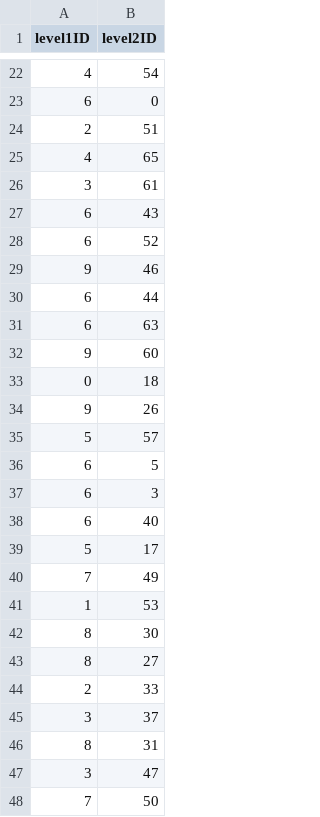
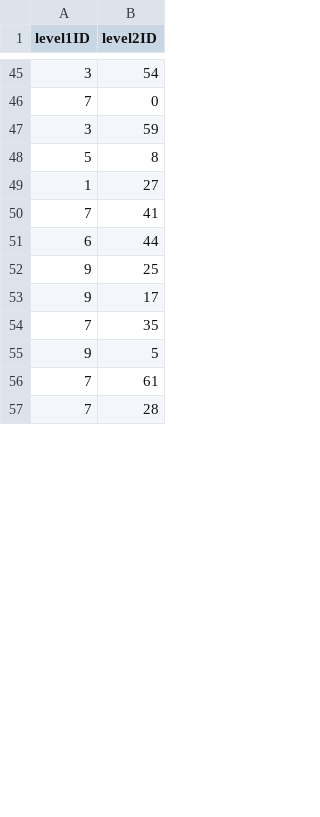
Before and after one commit to tanisharajgor/intesa-financial-processes, a CSV file: src/data/processed/crosswalk/level1_level2.csv, drawn as a sheet; only a part is shown, gaps mark what is left out; the diff covers the shown part only.

```diff
--- a/src/data/processed/crosswalk/level1_level2.csv
+++ b/src/data/processed/crosswalk/level1_level2.csv
@@ -22,27 +45,13 @@ level1ID,level2ID
-4,54
-6,0
-2,51
-4,65
-3,61
-6,43
-6,52
-9,46
+3,54
+7,0
+3,59
+5,8
+1,27
+7,41
 6,44
-6,63
-9,60
-0,18
-9,26
-5,57
-6,5
-6,3
-6,40
-5,17
-7,49
-1,53
-8,30
-8,27
-2,33
-3,37
-8,31
-3,47
-7,50
+9,25
+9,17
+7,35
+9,5
+7,61
+7,28
```
Also changed, not shown: 36 added rows, 23 removed rows, 1 moved row and 7 edited cells elsewhere in this file, src/data/processed/crosswalk/activities_risks.csv, src/data/processed/crosswalk/level2_level3.csv, 19 other files.
